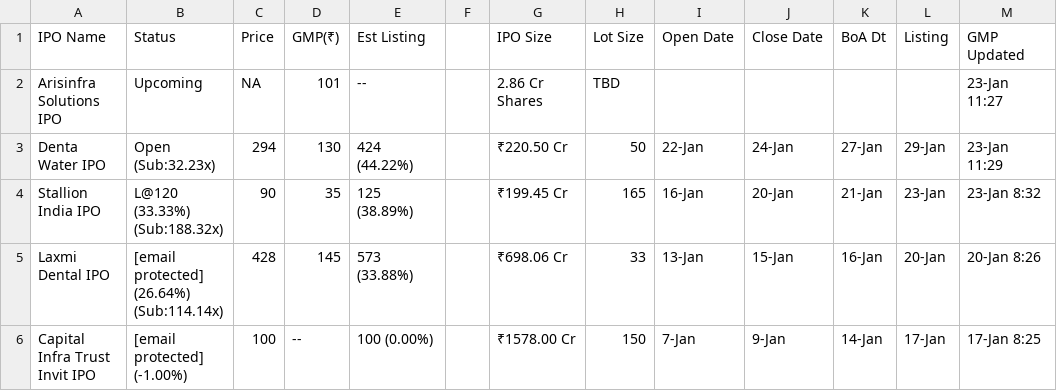
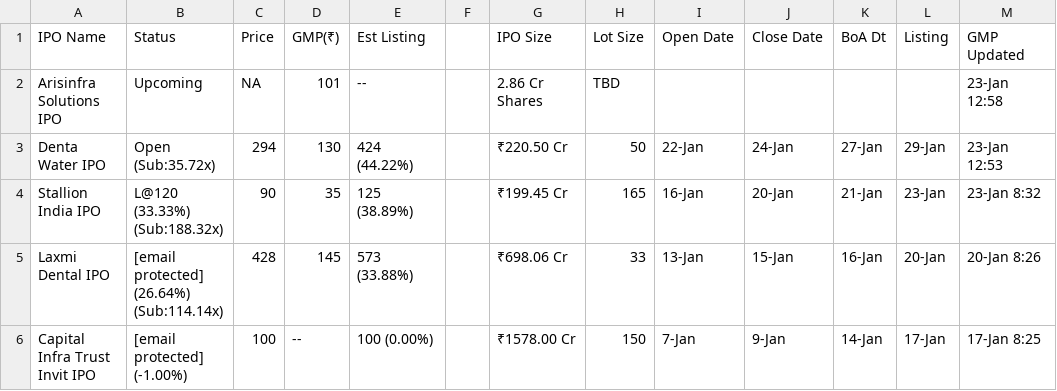
Before and after one commit to ClashMasterRaghav/prrintmoney.com, a CSV file: ipo_data.csv, drawn as a sheet; only a part is shown.

Commit message:
Update IPO data

```diff
--- a/ipo_data.csv
+++ b/ipo_data.csv
@@ -1,4 +1,4 @@
 IPO Name,Status,Price,GMP(₹),Est Listing, ,IPO Size,Lot Size,Open Date,Close Date,BoA Dt,Listing,GMP Updated
-Arisinfra Solutions IPO,Upcoming,NA,101,--,,2.86 Cr Shares,TBD,,,,,23-Jan 11:27
-Denta Water IPO,Open (Sub:32.23x),294,130,424 (44.22%),,₹220.50 Cr,50,22-Jan,24-Jan,27-Jan,29-Jan,23-Jan 11:29
+Arisinfra Solutions IPO,Upcoming,NA,101,--,,2.86 Cr Shares,TBD,,,,,23-Jan 12:58
+Denta Water IPO,Open (Sub:35.72x),294,130,424 (44.22%),,₹220.50 Cr,50,22-Jan,24-Jan,27-Jan,29-Jan,23-Jan 12:53
 Stallion India IPO,L@120 (33.33%) (Sub:188.32x),90,35,125 (38.89%),,₹199.45 Cr,165,16-Jan,20-Jan,21-Jan,23-Jan,23-Jan 8:32
```
